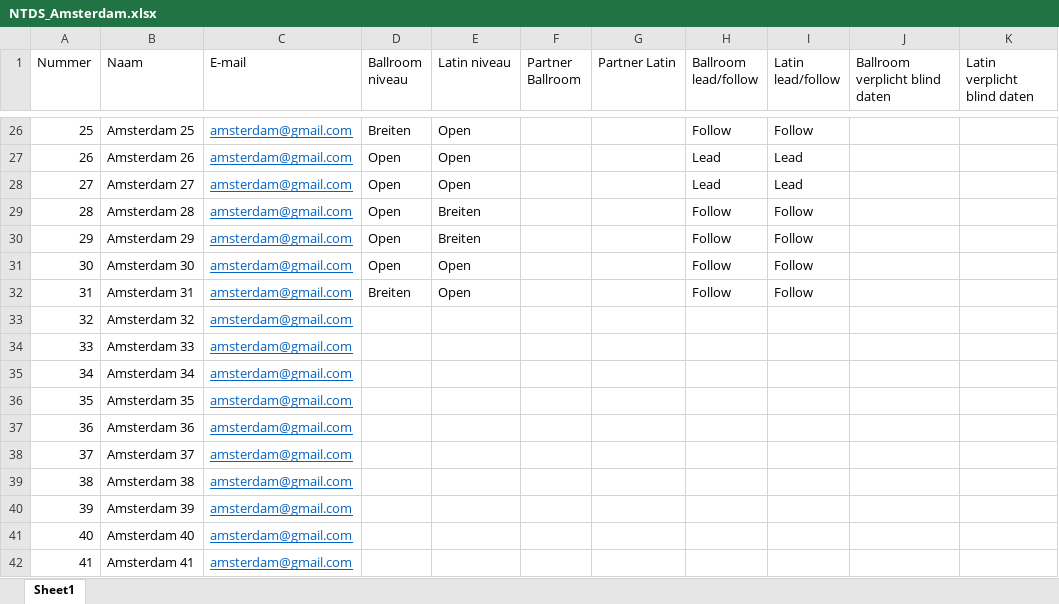
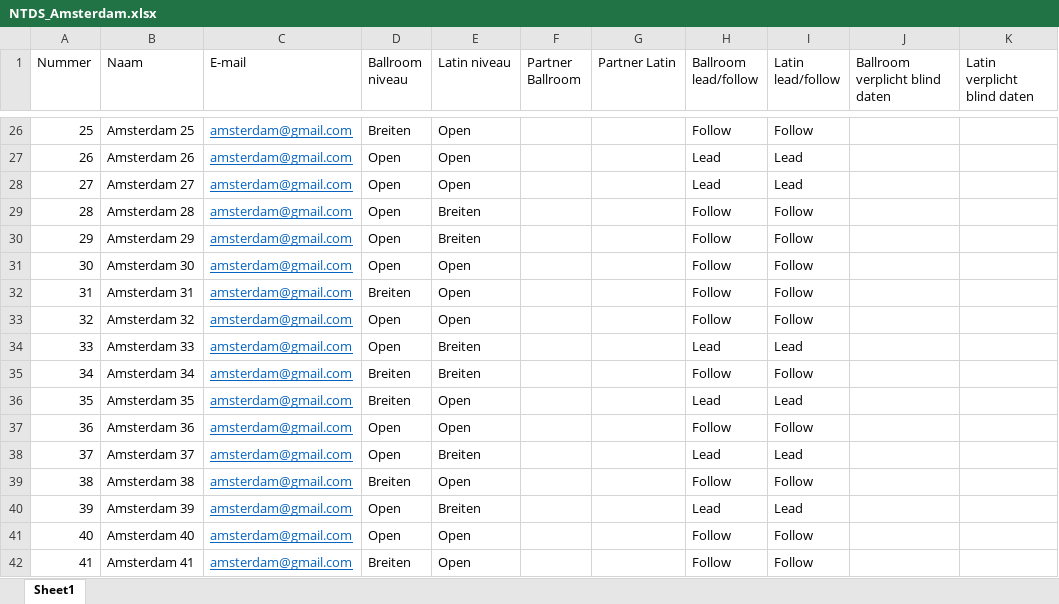
Before and after one commit to AlenAlic/NTDS_Loting, an Excel workbook: NTDS_Amsterdam.xlsx, sheet Sheet1, drawn as a sheet; only a part is shown, gaps mark what is left out; values as stored, in another font and other column widths than the file's, no borders; the diff covers the shown part only; the diff names each change by its address in the sheet, - before the commit and + after, or states it on an @@ line.

```diff
--- a/NTDS_Amsterdam.xlsx (sheet Sheet1)
+++ b/NTDS_Amsterdam.xlsx (sheet Sheet1)
-D33:D34 (Ballroom niveau): (empty)
+D33:D34 (Ballroom niveau): Open
-E33 (Latin niveau): (empty)
+E33 (Latin niveau): Open
-H33 (Ballroom lead/follow): (empty)
+H33 (Ballroom lead/follow): Follow
-I33 (Latin lead/follow): (empty)
+I33 (Latin lead/follow): Follow
-E34:E35 (Latin niveau): (empty)
+E34:E35 (Latin niveau): Breiten
-H34 (Ballroom lead/follow): (empty)
+H34 (Ballroom lead/follow): Lead
-I34 (Latin lead/follow): (empty)
+I34 (Latin lead/follow): Lead
-D35:D36 (Ballroom niveau): (empty)
+D35:D36 (Ballroom niveau): Breiten
-H35 (Ballroom lead/follow): (empty)
+H35 (Ballroom lead/follow): Follow
-I35 (Latin lead/follow): (empty)
+I35 (Latin lead/follow): Follow
-E36:E37 (Latin niveau): (empty)
+E36:E37 (Latin niveau): Open
-H36 (Ballroom lead/follow): (empty)
+H36 (Ballroom lead/follow): Lead
-I36 (Latin lead/follow): (empty)
+I36 (Latin lead/follow): Lead
-D37:D38 (Ballroom niveau): (empty)
+D37:D38 (Ballroom niveau): Open
-H37 (Ballroom lead/follow): (empty)
+H37 (Ballroom lead/follow): Follow
-I37 (Latin lead/follow): (empty)
+I37 (Latin lead/follow): Follow
-E38 (Latin niveau): (empty)
+E38 (Latin niveau): Breiten
-H38 (Ballroom lead/follow): (empty)
+H38 (Ballroom lead/follow): Lead
-I38 (Latin lead/follow): (empty)
+I38 (Latin lead/follow): Lead
-D39 (Ballroom niveau): (empty)
+D39 (Ballroom niveau): Breiten
-E39 (Latin niveau): (empty)
+E39 (Latin niveau): Open
-H39 (Ballroom lead/follow): (empty)
+H39 (Ballroom lead/follow): Follow
-I39 (Latin lead/follow): (empty)
+I39 (Latin lead/follow): Follow
-D40:D41 (Ballroom niveau): (empty)
+D40:D41 (Ballroom niveau): Open
-E40 (Latin niveau): (empty)
+E40 (Latin niveau): Breiten
-H40 (Ballroom lead/follow): (empty)
+H40 (Ballroom lead/follow): Lead
-I40 (Latin lead/follow): (empty)
+I40 (Latin lead/follow): Lead
-E41:E42 (Latin niveau): (empty)
+E41:E42 (Latin niveau): Open
-H41:H42 (Ballroom lead/follow): (empty)
+H41:H42 (Ballroom lead/follow): Follow
-I41:I42 (Latin lead/follow): (empty)
+I41:I42 (Latin lead/follow): Follow
-D42 (Ballroom niveau): (empty)
+D42 (Ballroom niveau): Breiten
```
Also changed, not shown: 52 edited cells elsewhere in this sheet, NTDS_Eindhoven.xlsx, NTDS_Enschede.xlsx, 6 other files.
